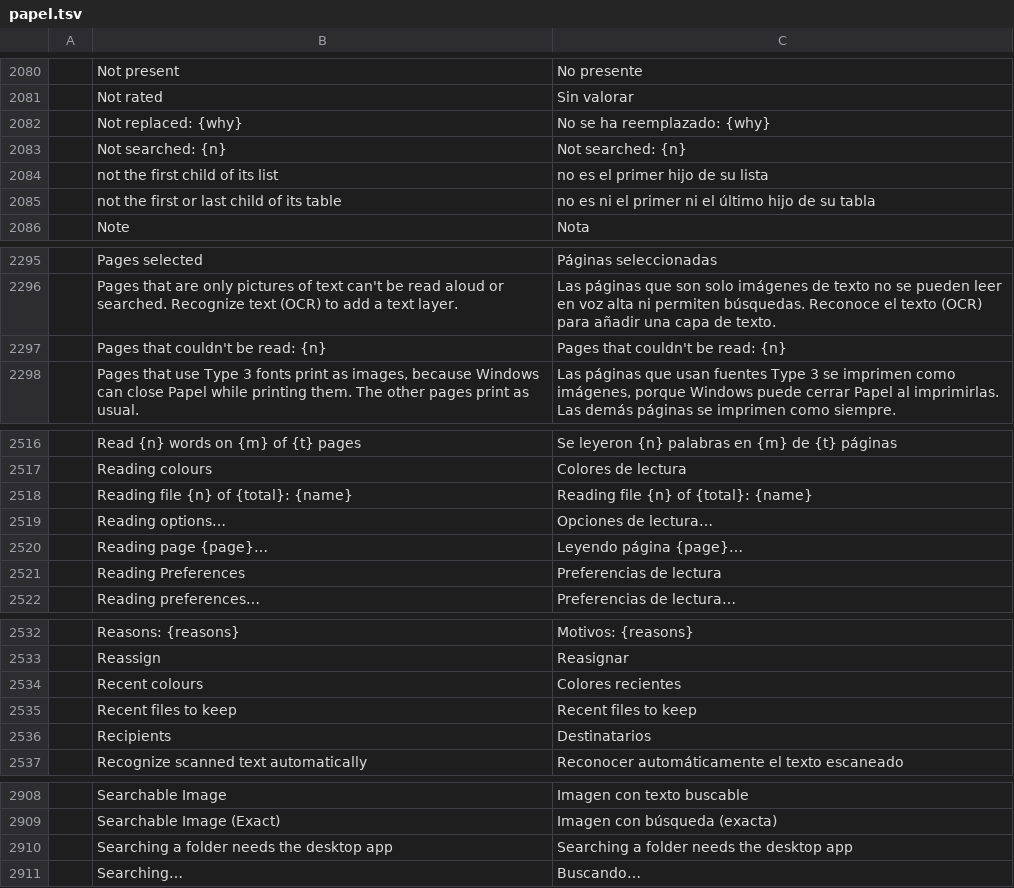
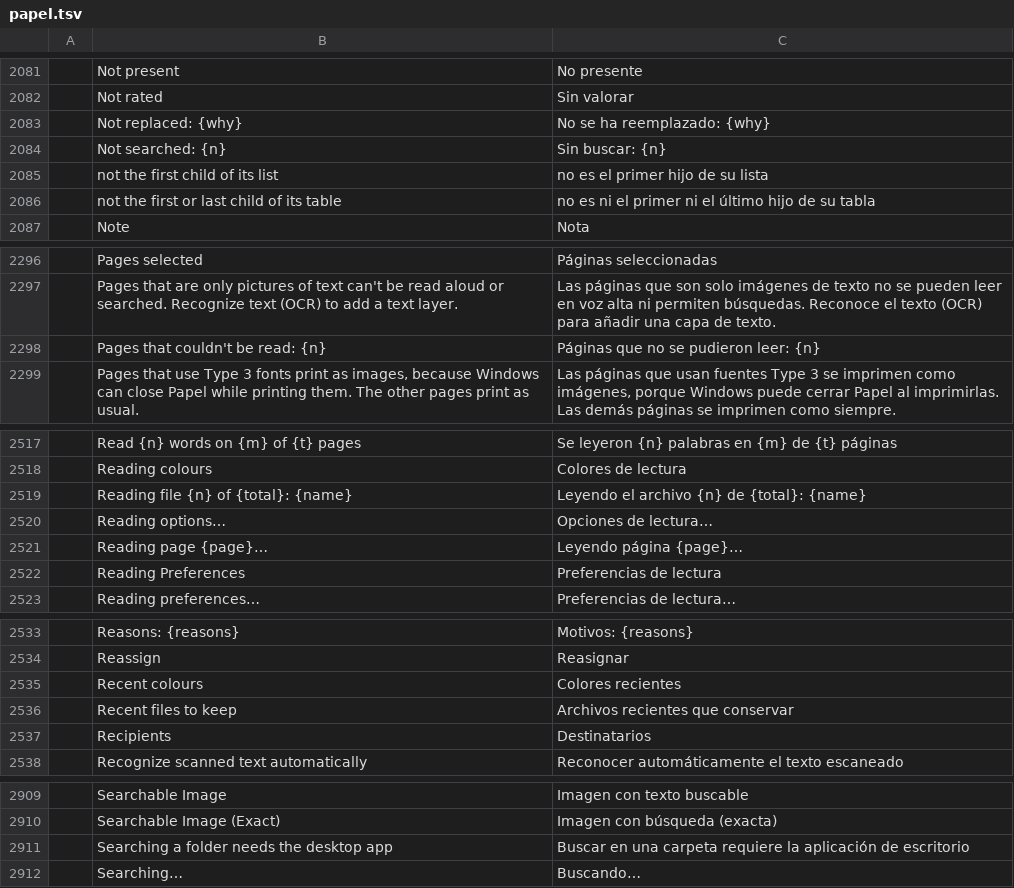
Before and after one commit to getnodalia/foundation, a TSV file: locales/es/papel.tsv, drawn as a sheet; only a part is shown, gaps mark what is left out; addresses are those after the commit; the diff covers the shown part only; the diff names each change by its address in the sheet, - before the commit and + after, or states it on an @@ line.

```diff
--- a/locales/es/papel.tsv
+++ b/locales/es/papel.tsv
-C2084: Not searched: {n}
+C2084: Sin buscar: {n}
-C2298: Pages that couldn't be read: {n}
+C2298: Páginas que no se pudieron leer: {n}
-C2519: Reading file {n} of {total}: {name}
+C2519: Leyendo el archivo {n} de {total}: {name}
-C2536: Recent files to keep
+C2536: Archivos recientes que conservar
-C2911: Searching a folder needs the desktop app
+C2911: Buscar en una carpeta requiere la aplicación de escritorio
```
Also changed, not shown: 2 added rows and 20 edited cells elsewhere in this file.
